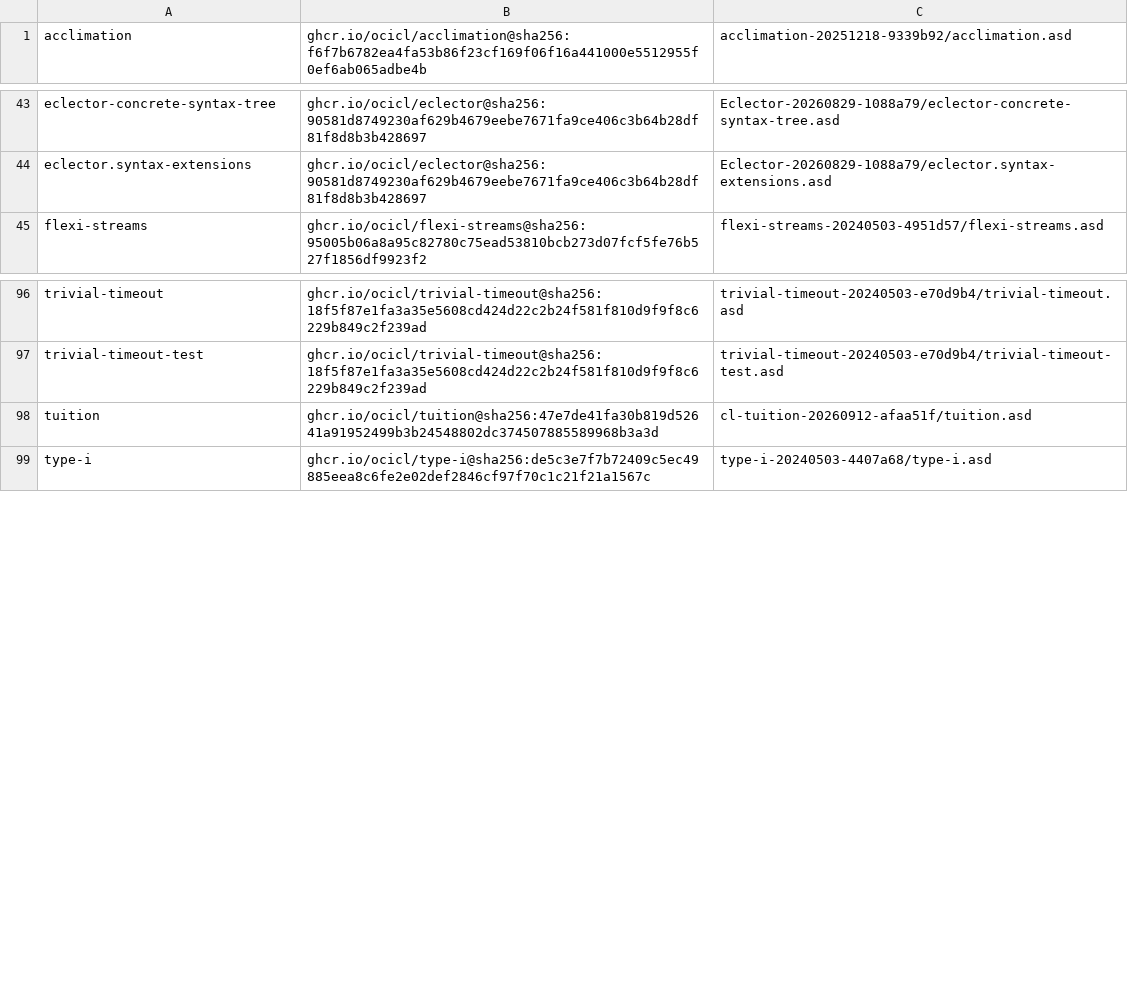
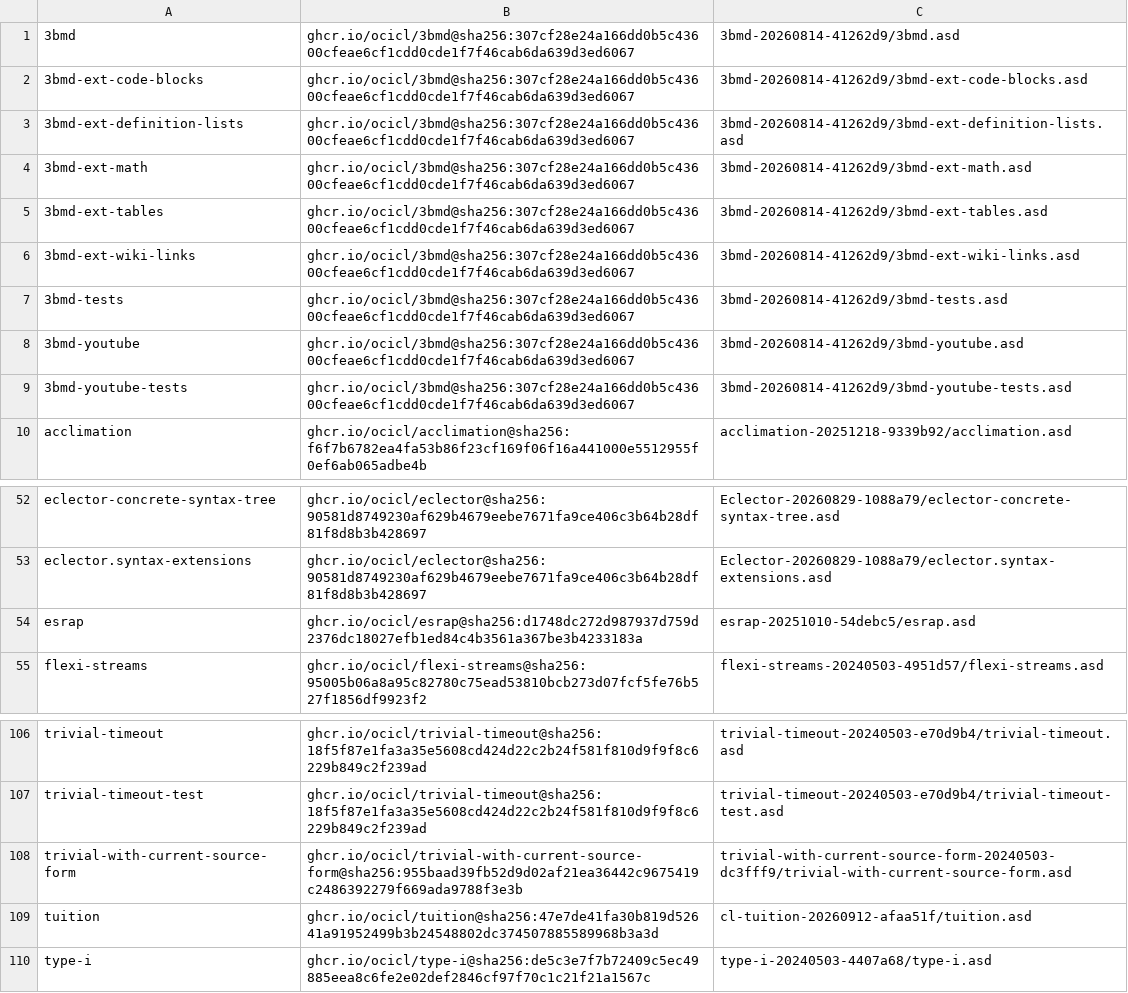
Before and after one commit to echawk/cl-agent, a CSV file: ocicl.csv, drawn as a sheet; only a part is shown, gaps mark what is left out.

```diff
--- a/ocicl.csv
+++ b/ocicl.csv
@@ -1 +1,10 @@
+3bmd, ghcr.io/ocicl/3bmd@sha256:307cf28e24a166dd0b5c43600cfeae6cf1cdd0cde1f7f46cab6da639d3ed6067, 3bmd-20260814-41262d9/3bmd.asd
+3bmd-ext-code-blocks, ghcr.io/ocicl/3bmd@sha256:307cf28e24a166dd0b5c43600cfeae6cf1cdd0cde1f7f46cab6da639d3ed6067, 3bmd-20260814-41262d9/3bmd-ext-code-blocks.asd
+3bmd-ext-definition-lists, ghcr.io/ocicl/3bmd@sha256:307cf28e24a166dd0b5c43600cfeae6cf1cdd0cde1f7f46cab6da639d3ed6067, 3bmd-20260814-41262d9/3bmd-ext-definition-lists.asd
+3bmd-ext-math, ghcr.io/ocicl/3bmd@sha256:307cf28e24a166dd0b5c43600cfeae6cf1cdd0cde1f7f46cab6da639d3ed6067, 3bmd-20260814-41262d9/3bmd-ext-math.asd
+3bmd-ext-tables, ghcr.io/ocicl/3bmd@sha256:307cf28e24a166dd0b5c43600cfeae6cf1cdd0cde1f7f46cab6da639d3ed6067, 3bmd-20260814-41262d9/3bmd-ext-tables.asd
+3bmd-ext-wiki-links, ghcr.io/ocicl/3bmd@sha256:307cf28e24a166dd0b5c43600cfeae6cf1cdd0cde1f7f46cab6da639d3ed6067, 3bmd-20260814-41262d9/3bmd-ext-wiki-links.asd
+3bmd-tests, ghcr.io/ocicl/3bmd@sha256:307cf28e24a166dd0b5c43600cfeae6cf1cdd0cde1f7f46cab6da639d3ed6067, 3bmd-20260814-41262d9/3bmd-tests.asd
+3bmd-youtube, ghcr.io/ocicl/3bmd@sha256:307cf28e24a166dd0b5c43600cfeae6cf1cdd0cde1f7f46cab6da639d3ed6067, 3bmd-20260814-41262d9/3bmd-youtube.asd
+3bmd-youtube-tests, ghcr.io/ocicl/3bmd@sha256:307cf28e24a166dd0b5c43600cfeae6cf1cdd0cde1f7f46cab6da639d3ed6067, 3bmd-20260814-41262d9/3bmd-youtube-tests.asd
 acclimation, ghcr.io/ocicl/acclimation@sha256:f6f7b6782ea4fa53b86f23cf169f06f16a441000e5512955f0ef6ab065adbe4b, acclimation-20251218-9339b92/acclimation.asd
@@ -44,2 +53,3 @@ eclector-concrete-syntax-tree, ghcr.io/ocicl/eclector@sha256:90581d8749230af629b
 eclector.syntax-extensions, ghcr.io/ocicl/eclector@sha256:90581d8749230af629b4679eebe7671fa9ce406c3b64b28df81f8d8b3b428697, Eclector-20260829-1088a79/eclector.syntax-extensions.asd
+esrap, ghcr.io/ocicl/esrap@sha256:d1748dc272d987937d759d2376dc18027efb1ed84c4b3561a367be3b4233183a, esrap-20251010-54debc5/esrap.asd
 flexi-streams, ghcr.io/ocicl/flexi-streams@sha256:95005b06a8a95c82780c75ead53810bcb273d07fcf5fe76b527f1856df9923f2, flexi-streams-20240503-4951d57/flexi-streams.asd
@@ -97,2 +107,3 @@ trivial-timeout, ghcr.io/ocicl/trivial-timeout@sha256:18f5f87e1fa3a35e5608cd424d
 trivial-timeout-test, ghcr.io/ocicl/trivial-timeout@sha256:18f5f87e1fa3a35e5608cd424d22c2b24f581f810d9f9f8c6229b849c2f239ad, trivial-timeout-20240503-e70d9b4/trivial-timeout-test.asd
+trivial-with-current-source-form, ghcr.io/ocicl/trivial-with-current-source-form@sha256:955baad39fb52d9d02af21ea36442c9675419c2486392279f669ada9788f3e3b, trivial-with-current-source-form-20240503-dc3fff9/trivial-with-current-source-form.asd
 tuition, ghcr.io/ocicl/tuition@sha256:47e7de41fa30b819d52641a91952499b3b24548802dc374507885589968b3a3d, cl-tuition-20260912-afaa51f/tuition.asd
```
Also changed, not shown: 4 other files.
